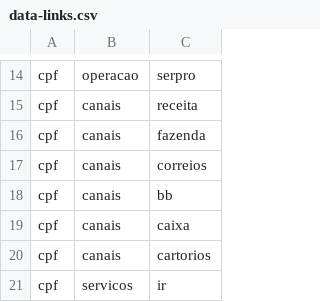
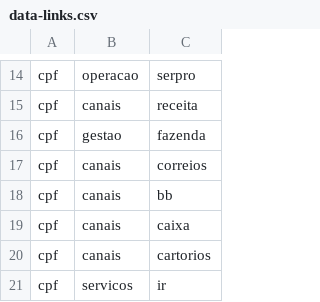
Before and after one commit to itsriodejaneiro/mapa-da-informacao, a CSV file: data/data-links.csv, drawn as a sheet; only a part is shown, gaps mark what is left out.

Commit message:
fazenda gestão cpf

```diff
--- a/data/data-links.csv
+++ b/data/data-links.csv
@@ -15,3 +15,3 @@ cpf,operacao,serpro
 cpf,canais,receita
-cpf,canais,fazenda
+cpf,gestao,fazenda
 cpf,canais,correios
```
